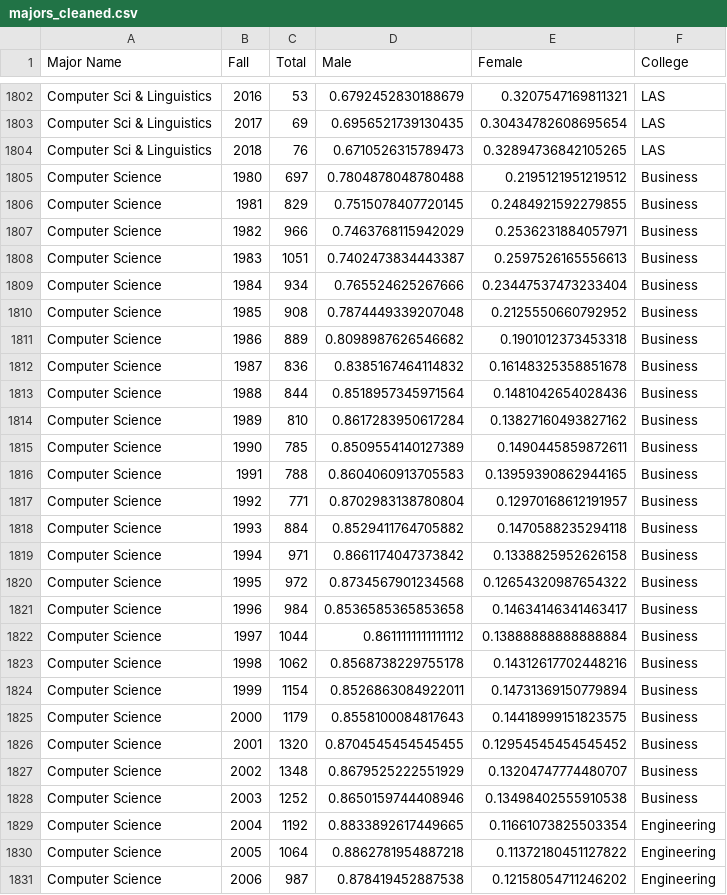
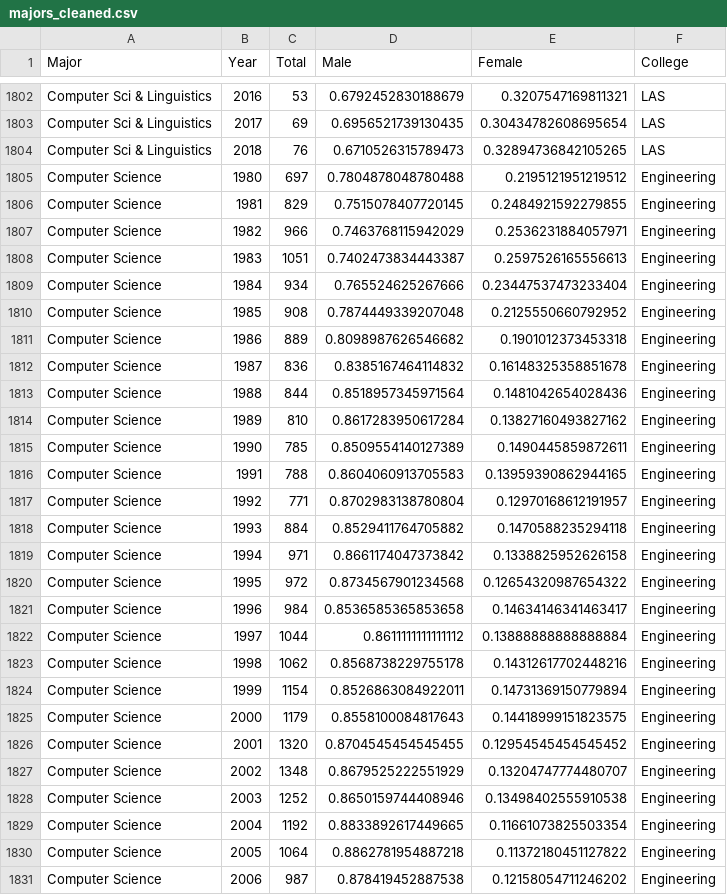
Before and after one commit to heesoo4199/uiuc-majors, a CSV file: majors_cleaned.csv, drawn as a sheet; only a part is shown, gaps mark what is left out; the diff names each change by its address in the sheet, - before the commit and + after, or states it on an @@ line.

Commit message:
Clean data correctly for visualization

```diff
--- a/majors_cleaned.csv
+++ b/majors_cleaned.csv
-A1: Major Name
+A1: Major
-B1: Fall
+B1: Year
-F1805:F1828 (College): Business
+F1805:F1828 (College): Engineering
```
Also changed, not shown: 1 other file.
